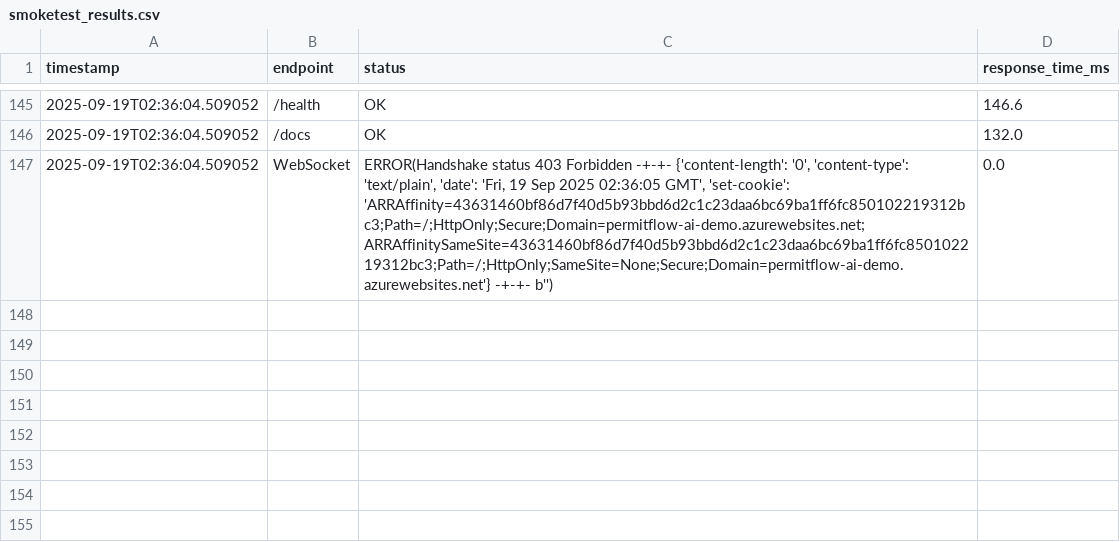
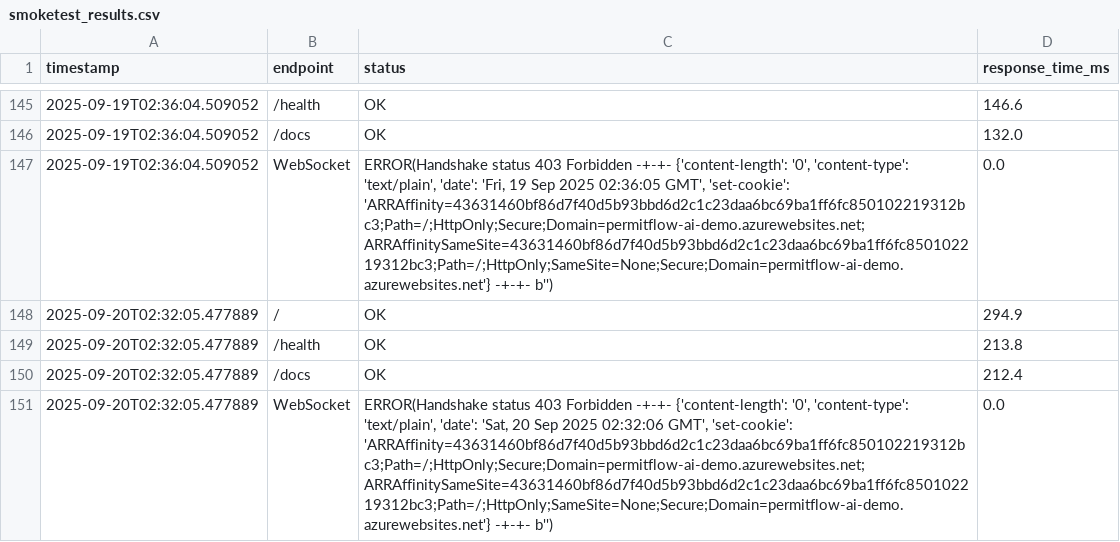
Before and after one commit to wbettini/permitflow-ai, a CSV file: monitoring/smoketest_results.csv, drawn as a sheet; only a part is shown, gaps mark what is left out; the diff names each change by its address in the sheet, - before the commit and + after, or states it on an @@ line.

```diff
--- a/monitoring/smoketest_results.csv
+++ b/monitoring/smoketest_results.csv
+row 148: 2025-09-20T02:32:05.477889 | / | OK | 294.9
+row 149: 2025-09-20T02:32:05.477889 | /health | OK | 213.8
+row 150: 2025-09-20T02:32:05.477889 | /docs | OK | 212.4
+row 151: 2025-09-20T02:32:05.477889 | WebSocket | ERROR(Handshake status 403 Forbidden -+-+- {'content-length': '0', 'content-type': 'text/plain', 'date': 'Sat, 20 Sep 2025 02:32:06 GMT', 'set-cookie': 'ARRAffinity=43631460bf86d7f40d5b93bbd6d2c1c23daa6bc69ba1ff6fc850102219312bc3;Path=/;HttpOnly;Secure;Domain=permitflow-ai-demo.azurewebsites.net; ARRAffinitySameSite=43631460bf86d7f40d5b93bbd6d2c1c23daa6bc69ba1ff6fc850102219312bc3;Path=/;HttpOnly;SameSite=None;Secure;Domain=permitflow-ai-demo.azurewebsites.net'} -+-+- b'') | 0.0
```
Also changed, not shown: 4 other files.
